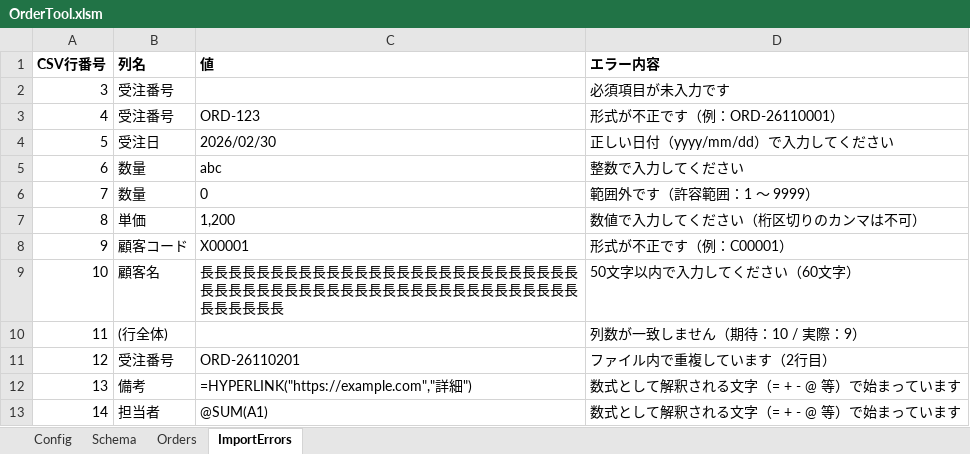
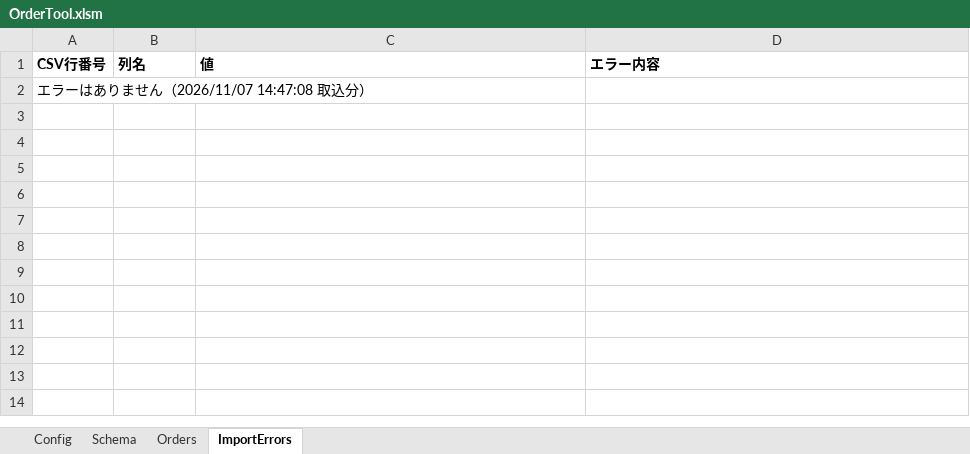
Before and after one commit to KoichiKurita/VBA-Order-Automation, an Excel workbook: OrderTool.xlsm, sheet ImportErrors, drawn as a sheet; values as stored, in another font and other column widths than the file's, no borders; removed rows and columns are numbered as before the commit, all else as after; the diff names each change by its address in the sheet, - before the commit and + after, or states it on an @@ line.

```diff
--- a/OrderTool.xlsm (sheet ImportErrors)
+++ b/OrderTool.xlsm (sheet ImportErrors)
-row 2: 3 | 受注番号 |  | 必須項目が未入力です
-row 3: 4 | 受注番号 | ORD-123 | 形式が不正です（例：ORD-26110001）
-row 4: 5 | 受注日 | 2026/02/30 | 正しい日付（yyyy/mm/dd）で入力してください
-row 5: 6 | 数量 | abc | 整数で入力してください
-row 6: 7 | 数量 | 0 | 範囲外です（許容範囲：1 ～ 9999）
-row 7: 8 | 単価 | 1,200 | 数値で入力してください（桁区切りのカンマは不可）
-row 8: 9 | 顧客コード | X00001 | 形式が不正です（例：C00001）
-row 9: 10 | 顧客名 | 長長長長長長長長長長長長長長長長長長長長長長長長長長長長長長長長長長長長長長長長長長長長長長長長長長長長長長長長長長長長 | 50文字以内で入力してください（60文字）
-row 10: 11 | (行全体) |  | 列数が一致しません（期待：10 / 実際：9）
-row 11: 12 | 受注番号 | ORD-26110201 | ファイル内で重複しています（2行目）
-row 12: 13 | 備考 | =HYPERLINK("https://example.com","詳細") | 数式として解釈される文字（= + - @ 等）で始まっています
-row 13: 14 | 担当者 | @SUM(A1) | 数式として解釈される文字（= + - @ 等）で始まっています
+row 2: エラーはありません（2026/11/07 14:47:08 取込分）
```
Also changed, not shown: sheet Orders, 1 other file.
